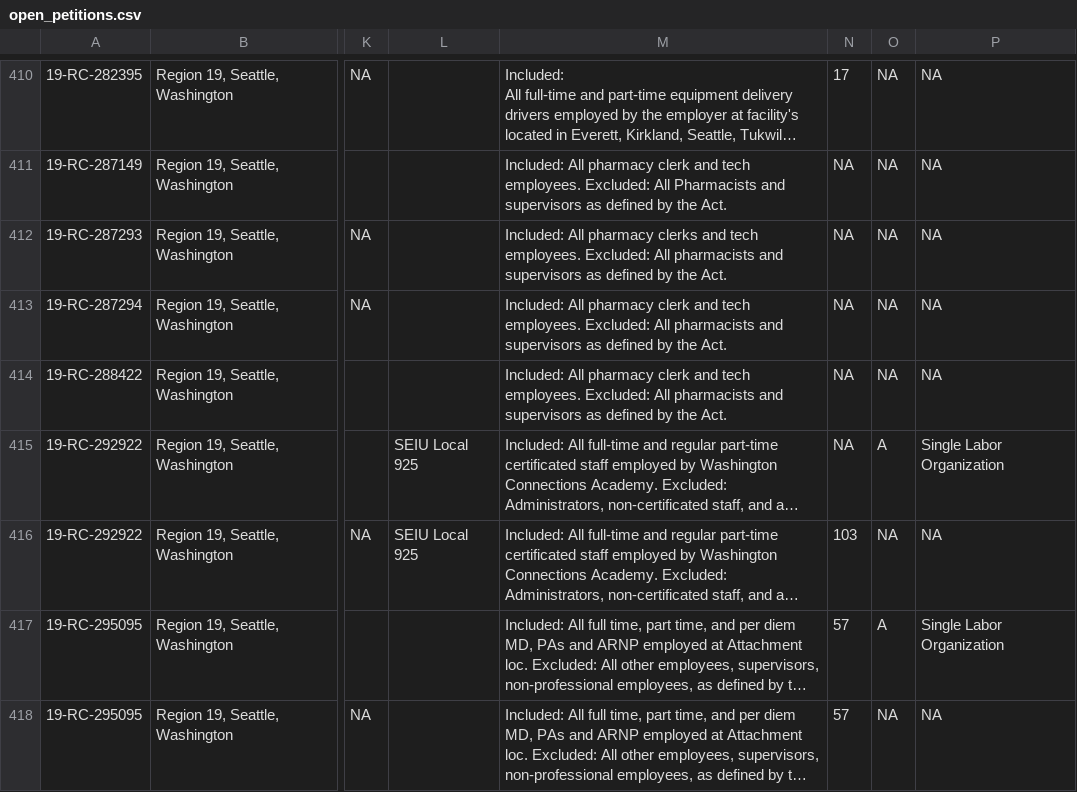
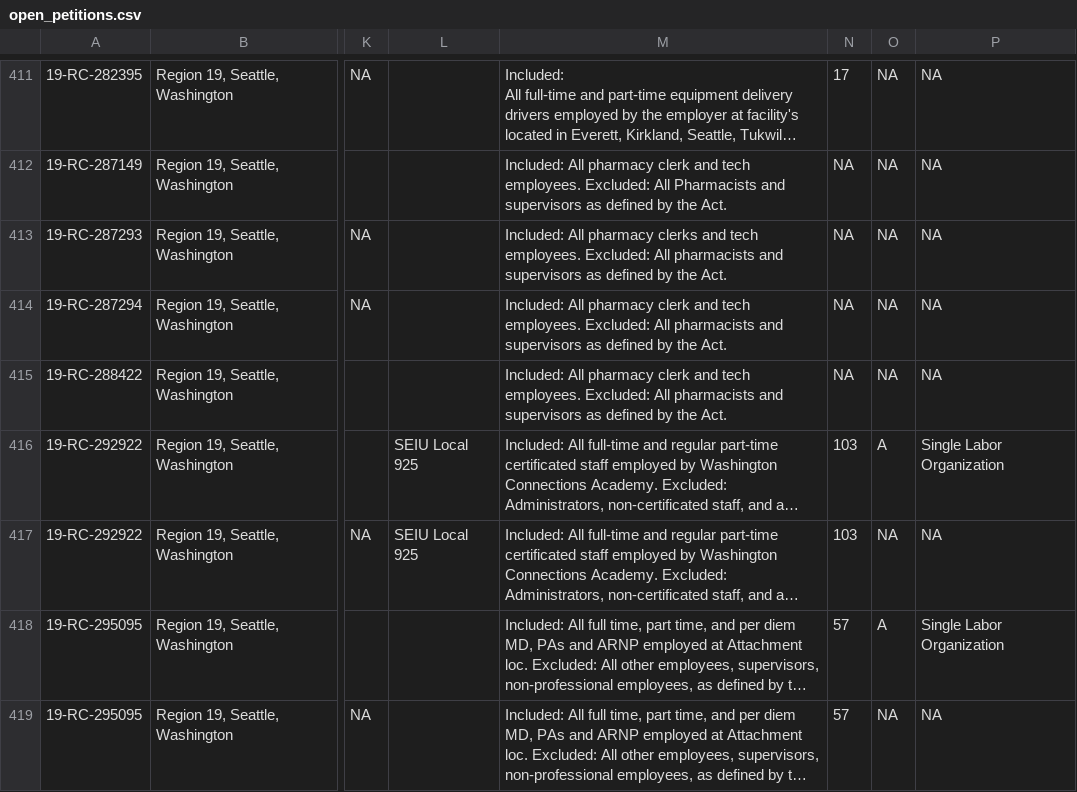
Before and after one commit to reuning/unionwebsite, a CSV file: gen/data/open_petitions.csv, drawn as a sheet; only a part is shown, gaps mark what is left out; long unchanged cells end in …; addresses are those after the commit; the diff covers the shown part only; the diff names each change by its address in the sheet, - before the commit and + after, or states it on an @@ line.

```diff
--- a/gen/data/open_petitions.csv
+++ b/gen/data/open_petitions.csv
-N416: NA
+N416: 103
```
Also changed, not shown: 2 added rows and 33 edited cells elsewhere in this file.
